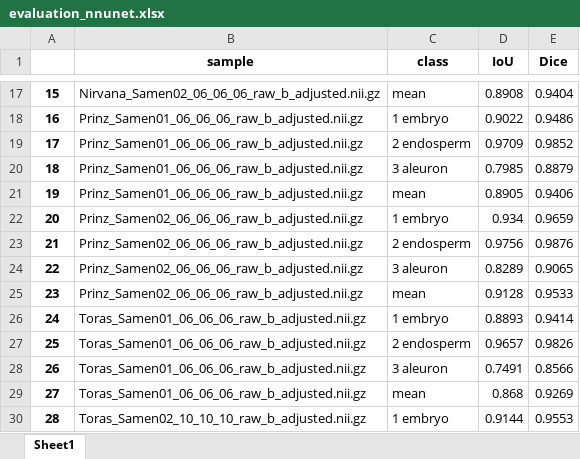
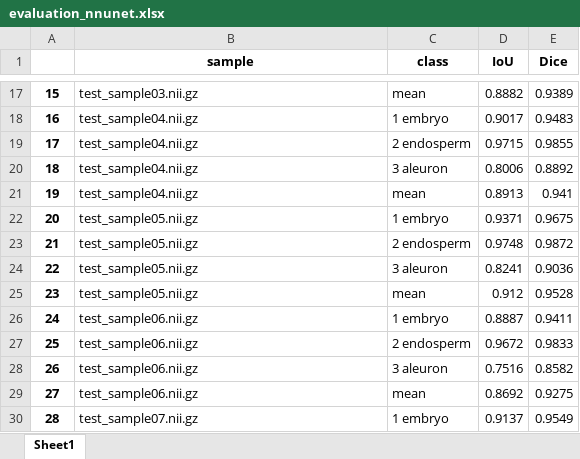
Before and after one commit to akvilonBrown/mri-wizard, an Excel workbook: evaluation/evaluation_nnunet.xlsx, sheet Sheet1, drawn as a sheet; only a part is shown, gaps mark what is left out; values as stored, in another font and other column widths than the file's, no borders; the diff covers the shown part only; the diff names each change by its address in the sheet, - before the commit and + after, or states it on an @@ line.

```diff
--- a/evaluation/evaluation_nnunet.xlsx (sheet Sheet1)
+++ b/evaluation/evaluation_nnunet.xlsx (sheet Sheet1)
-B17 (sample): Nirvana_Samen02_06_06_06_raw_b_adjusted.nii.gz
+B17 (sample): test_sample03.nii.gz
-D17 (IoU): 0.8908
+D17 (IoU): 0.8882
-E17 (Dice): 0.9404
+E17 (Dice): 0.9389
-B18:B21 (sample): Prinz_Samen01_06_06_06_raw_b_adjusted.nii.gz
+B18:B21 (sample): test_sample04.nii.gz
-D18 (IoU): 0.9022
+D18 (IoU): 0.9017
-E18 (Dice): 0.9486
+E18 (Dice): 0.9483
-D19 (IoU): 0.9709
+D19 (IoU): 0.9715
-E19 (Dice): 0.9852
+E19 (Dice): 0.9855
-D20 (IoU): 0.7985
+D20 (IoU): 0.8006
-E20 (Dice): 0.8879
+E20 (Dice): 0.8892
-D21 (IoU): 0.8905
+D21 (IoU): 0.8913
-E21 (Dice): 0.9406
+E21 (Dice): 0.941
-B22:B25 (sample): Prinz_Samen02_06_06_06_raw_b_adjusted.nii.gz
+B22:B25 (sample): test_sample05.nii.gz
-D22 (IoU): 0.934
+D22 (IoU): 0.9371
-E22 (Dice): 0.9659
+E22 (Dice): 0.9675
-D23 (IoU): 0.9756
+D23 (IoU): 0.9748
-E23 (Dice): 0.9876
+E23 (Dice): 0.9872
-D24 (IoU): 0.8289
+D24 (IoU): 0.8241
-E24 (Dice): 0.9065
+E24 (Dice): 0.9036
-D25 (IoU): 0.9128
+D25 (IoU): 0.912
-E25 (Dice): 0.9533
+E25 (Dice): 0.9528
-B26:B29 (sample): Toras_Samen01_06_06_06_raw_b_adjusted.nii.gz
+B26:B29 (sample): test_sample06.nii.gz
-D26 (IoU): 0.8893
+D26 (IoU): 0.8887
-E26 (Dice): 0.9414
+E26 (Dice): 0.9411
-D27 (IoU): 0.9657
+D27 (IoU): 0.9672
-E27 (Dice): 0.9826
+E27 (Dice): 0.9833
-D28 (IoU): 0.7491
+D28 (IoU): 0.7516
-E28 (Dice): 0.8566
+E28 (Dice): 0.8582
-D29 (IoU): 0.868
+D29 (IoU): 0.8692
-E29 (Dice): 0.9269
+E29 (Dice): 0.9275
-B30 (sample): Toras_Samen02_10_10_10_raw_b_adjusted.nii.gz
+B30 (sample): test_sample07.nii.gz
-D30 (IoU): 0.9144
+D30 (IoU): 0.9137
-E30 (Dice): 0.9553
+E30 (Dice): 0.9549
```
Also changed, not shown: 59 edited cells elsewhere in this sheet, evaluation/evaluation_pilot.xlsx, evaluation/evaluation_stacked_model.xlsx.
